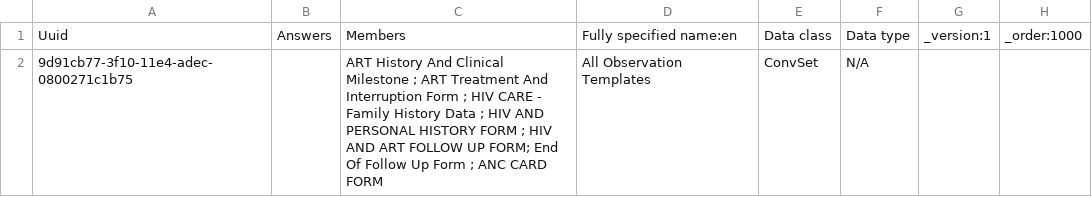
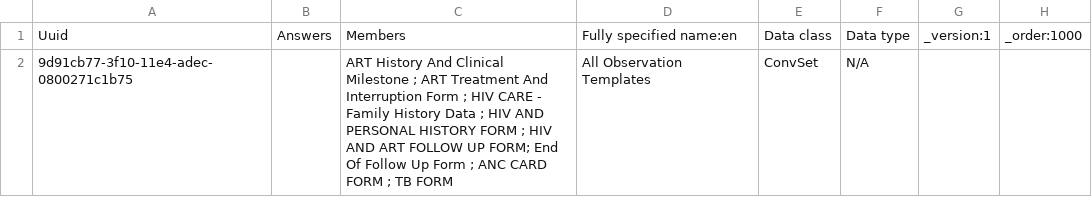
Before and after one commit to IntelliSOFT-Consulting/kspras_metadata, a CSV file: configuration/concepts/All Observation Templates.csv, drawn as a sheet.

Commit message:
Added the TB Form

```diff
--- a/configuration/concepts/All Observation Templates.csv
+++ b/configuration/concepts/All Observation Templates.csv
@@ -1,2 +1,2 @@
 Uuid,Answers,Members,Fully specified name:en,Data class,Data type,_version:1,_order:1000
-9d91cb77-3f10-11e4-adec-0800271c1b75,,ART History And Clinical Milestone ; ART Treatment And Interruption Form ; HIV CARE - Family History Data ; HIV AND PERSONAL HISTORY FORM ; HIV AND ART FOLLOW UP FORM; End Of Follow Up Form ; ANC CARD FORM,All Observation Templates,ConvSet,N/A,,
+9d91cb77-3f10-11e4-adec-0800271c1b75,,ART History And Clinical Milestone ; ART Treatment And Interruption Form ; HIV CARE - Family History Data ; HIV AND PERSONAL HISTORY FORM ; HIV AND ART FOLLOW UP FORM; End Of Follow Up Form ; ANC CARD FORM ; TB FORM,All Observation Templates,ConvSet,N/A,,
```
Also changed, not shown: 2 other files.
